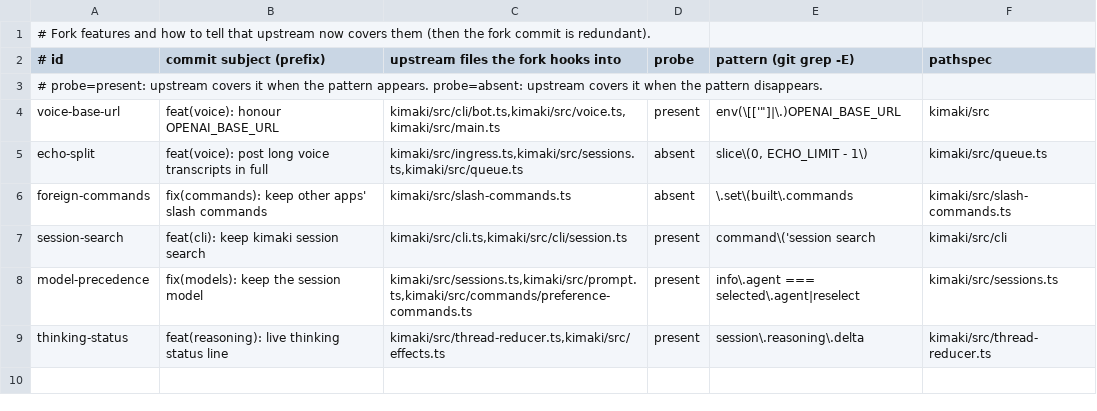
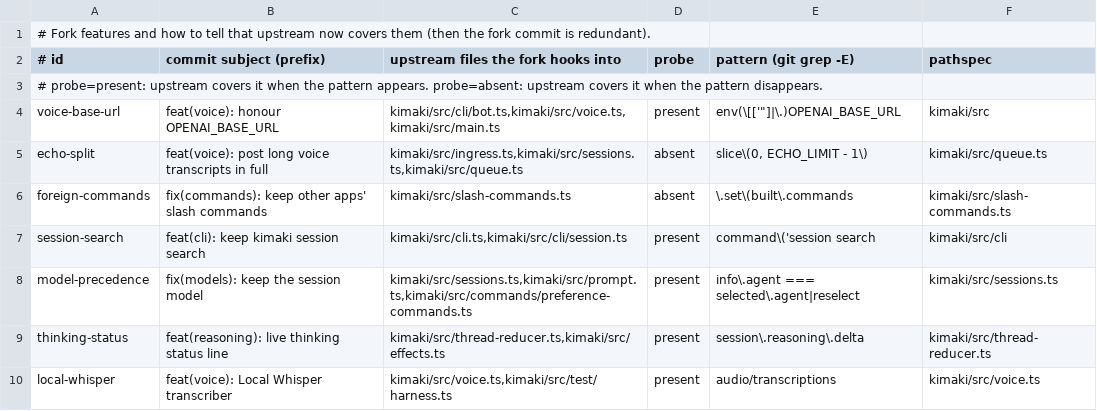
Before and after one commit to Xipzer/kimaki, a TSV file: fork/features.tsv, drawn as a sheet.

Commit message:
feat(voice): Local Whisper transcriber
KIMAKI_WHISPER_URL points voice notes at any server speaking the standard
/v1/audio/transcriptions API (speaches, faster-whisper-server, whisper.cpp,
LocalAI). No API key, raw audio, no prompt. Local only by default: a failure
is reported instead of falling through to a cloud transcriber;
KIMAKI_WHISPER_FALLBACK=1 allows the configured cloud ones after it.

```diff
--- a/fork/features.tsv
+++ b/fork/features.tsv
@@ -9 +9,2 @@ model-precedence	fix(models): keep the session model	kimaki/src/sessions.ts,kima
 thinking-status	feat(reasoning): live thinking status line	kimaki/src/thread-reducer.ts,kimaki/src/effects.ts	present	session\.reasoning\.delta	kimaki/src/thread-reducer.ts
+local-whisper	feat(voice): Local Whisper transcriber	kimaki/src/voice.ts,kimaki/src/test/harness.ts	present	audio/transcriptions	kimaki/src/voice.ts
```
Also changed, not shown: 8 other files.
